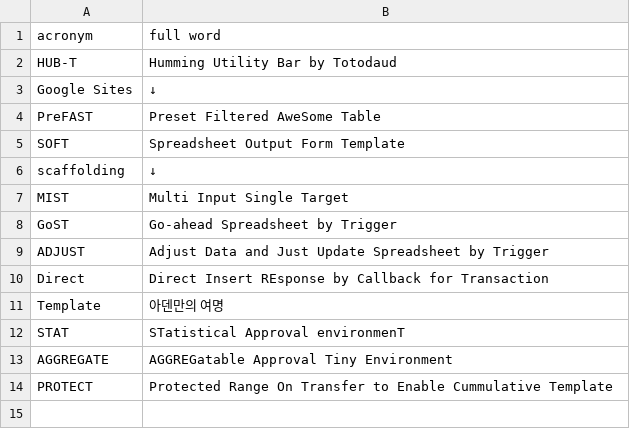
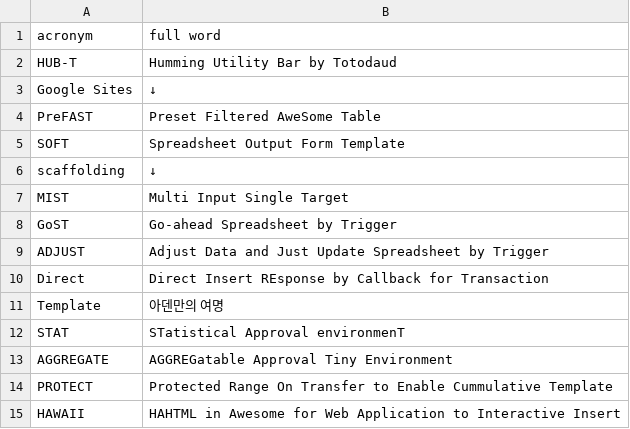
Before and after one commit to lispro06/md, a CSV file: term.csv, drawn as a sheet; the diff names each change by its address in the sheet, - before the commit and + after, or states it on an @@ line.

Commit message:
Update term.csv

```diff
--- a/term.csv
+++ b/term.csv
+row 15: HAWAII | HAHTML in Awesome for Web Application to Interactive Insert
```
